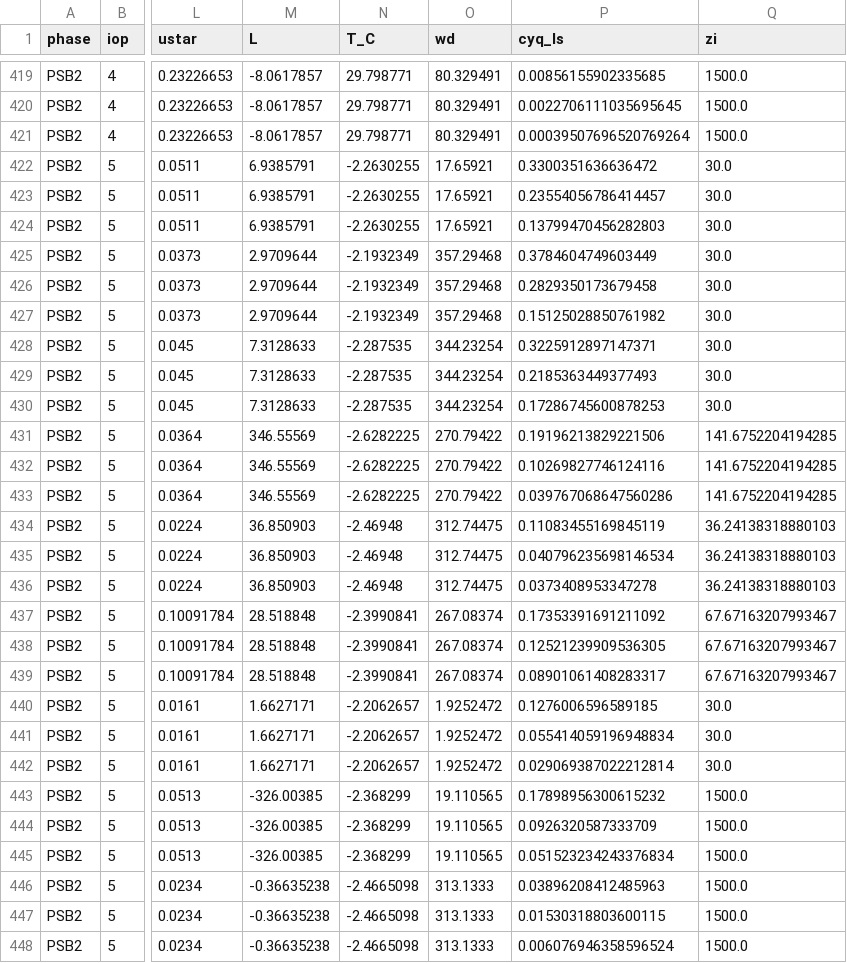
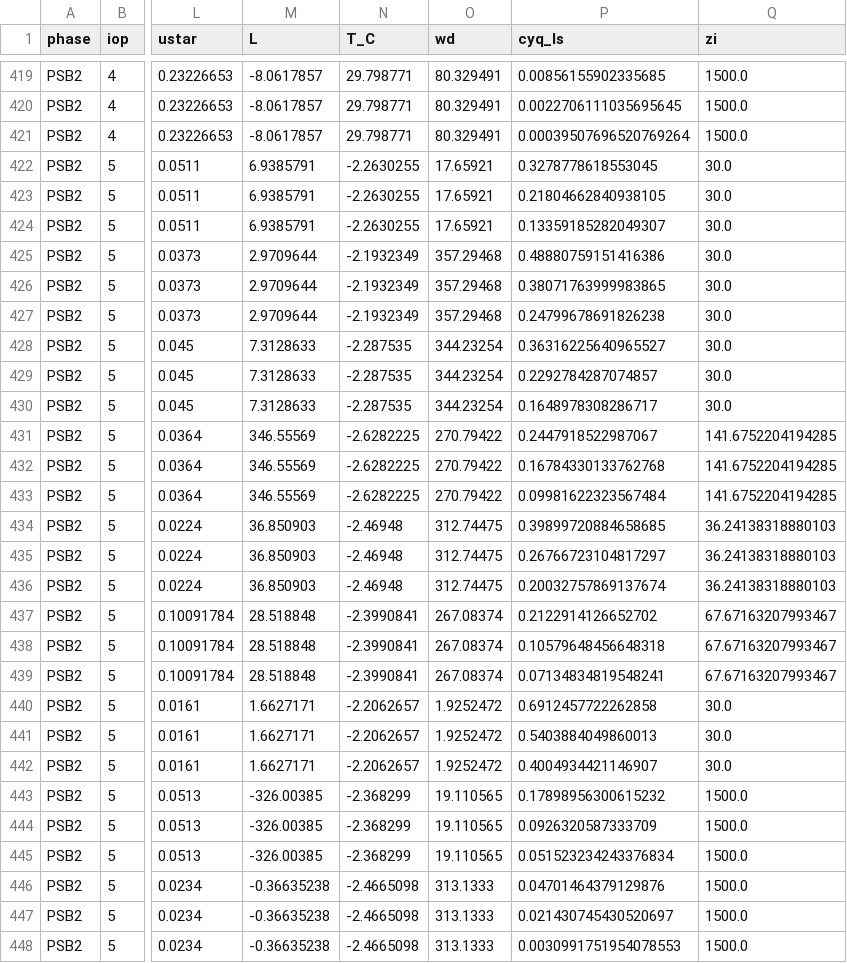
Before and after one commit to DKevinM/AB_winds, a CSV file: odour/validation/sagebrush/sagebrush_results.csv, drawn as a sheet; only a part is shown, gaps mark what is left out; the diff covers the shown part only; the diff names each change by its address in the sheet, - before the commit and + after, or states it on an @@ line.

Commit message:
Auto-recovery: commit stale changes

```diff
--- a/odour/validation/sagebrush/sagebrush_results.csv
+++ b/odour/validation/sagebrush/sagebrush_results.csv
-P422 (cyq_ls): 0.3300351636636472
+P422 (cyq_ls): 0.3278778618553045
-P423 (cyq_ls): 0.23554056786414457
+P423 (cyq_ls): 0.21804662840938105
-P424 (cyq_ls): 0.13799470456282803
+P424 (cyq_ls): 0.13359185282049307
-P425 (cyq_ls): 0.3784604749603449
+P425 (cyq_ls): 0.48880759151416386
-P426 (cyq_ls): 0.2829350173679458
+P426 (cyq_ls): 0.38071763999983865
-P427 (cyq_ls): 0.15125028850761982
+P427 (cyq_ls): 0.24799678691826238
-P428 (cyq_ls): 0.3225912897147371
+P428 (cyq_ls): 0.36316225640965527
-P429 (cyq_ls): 0.2185363449377493
+P429 (cyq_ls): 0.2292784287074857
-P430 (cyq_ls): 0.17286745600878253
+P430 (cyq_ls): 0.1648978308286717
-P431 (cyq_ls): 0.19196213829221506
+P431 (cyq_ls): 0.2447918522987067
-P432 (cyq_ls): 0.10269827746124116
+P432 (cyq_ls): 0.16784330133762768
-P433 (cyq_ls): 0.039767068647560286
+P433 (cyq_ls): 0.09981622323567484
-P434 (cyq_ls): 0.11083455169845119
+P434 (cyq_ls): 0.39899720884658685
-P435 (cyq_ls): 0.040796235698146534
+P435 (cyq_ls): 0.26766723104817297
-P436 (cyq_ls): 0.0373408953347278
+P436 (cyq_ls): 0.20032757869137674
-P437 (cyq_ls): 0.17353391691211092
+P437 (cyq_ls): 0.2122914126652702
-P438 (cyq_ls): 0.12521239909536305
+P438 (cyq_ls): 0.10579648456648318
-P439 (cyq_ls): 0.08901061408283317
+P439 (cyq_ls): 0.07134834819548241
-P440 (cyq_ls): 0.1276006596589185
+P440 (cyq_ls): 0.6912457722262858
-P441 (cyq_ls): 0.055414059196948834
+P441 (cyq_ls): 0.5403884049860013
-P442 (cyq_ls): 0.029069387022212814
+P442 (cyq_ls): 0.4004934421146907
-P446 (cyq_ls): 0.03896208412485963
+P446 (cyq_ls): 0.04701464379129876
-P447 (cyq_ls): 0.01530318803600115
+P447 (cyq_ls): 0.021430745430520697
-P448 (cyq_ls): 0.006076946358596524
+P448 (cyq_ls): 0.0030991751954078553
```
Also changed, not shown: 114 edited cells elsewhere in this file.
